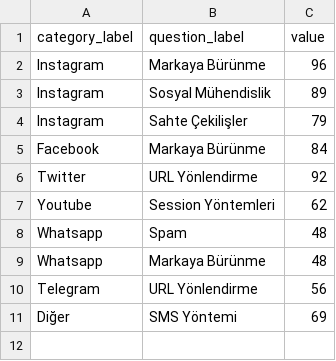
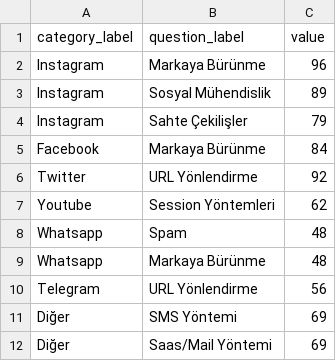
Before and after one commit to sonmezx/sonmezx.github.io, a CSV file: data.csv, drawn as a sheet.

Commit message:
Update data.csv

```diff
--- a/data.csv
+++ b/data.csv
@@ -11 +11,2 @@ Telegram,URL Yönlendirme,56
 Diğer,SMS Yöntemi,69
+Diğer,Saas/Mail Yöntemi,69
```
